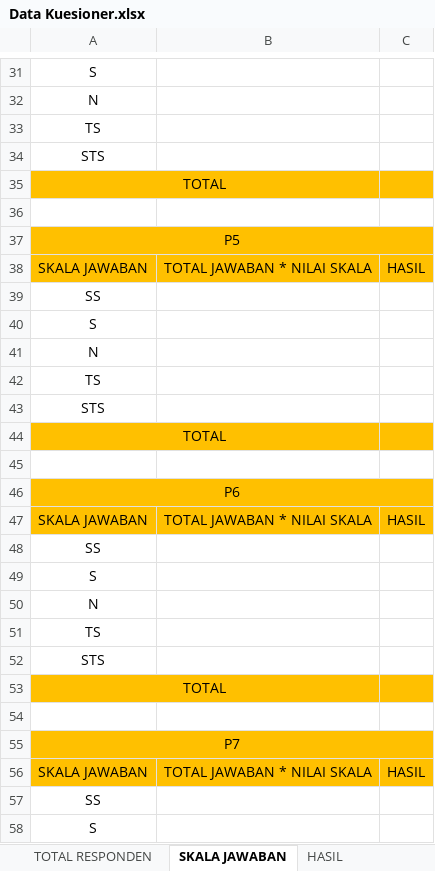
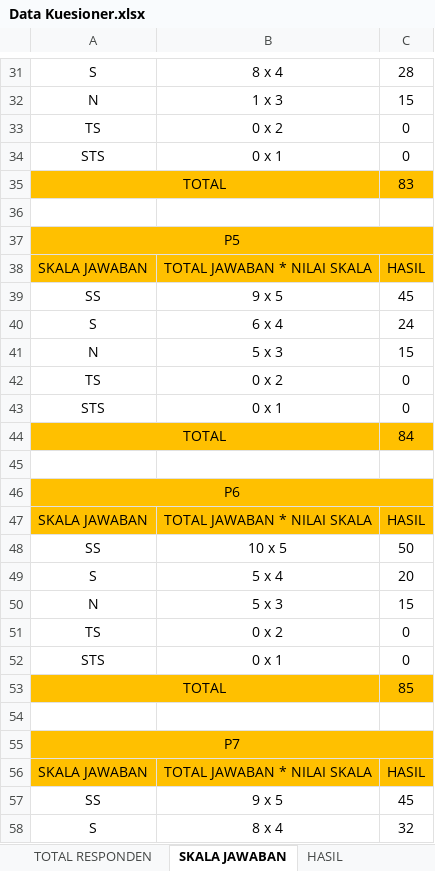
Before and after one commit to rikkamoe/ta-storage, an Excel workbook: timeline/Data Kuesioner.xlsx, sheet SKALA JAWABAN, drawn as a sheet; only a part is shown, gaps mark what is left out; values as stored, in another font and other column widths than the file's, no borders; the diff covers the shown part only; the diff names each change by its address in the sheet, - before the commit and + after, or states it on an @@ line.

```diff
--- a/timeline/Data Kuesioner.xlsx (sheet SKALA JAWABAN)
+++ b/timeline/Data Kuesioner.xlsx (sheet SKALA JAWABAN)
-B31: (empty)
+B31: 8 x 4
-C31: (empty)
+C31: 28
-B32: (empty)
+B32: 1 x 3
-C32: (empty)
+C32: 15
-B33: (empty)
+B33: 0 x 2
-C33:C34: (empty)
+C33:C34: 0
-B34: (empty)
+B34: 0 x 1
-C35: (empty)
+C35: 83
-B39: (empty)
+B39: 9 x 5
-C39: (empty)
+C39: 45
-B40: (empty)
+B40: 6 x 4
-C40: (empty)
+C40: 24
-B41: (empty)
+B41: 5 x 3
-C41: (empty)
+C41: 15
-B42: (empty)
+B42: 0 x 2
-C42:C43: (empty)
+C42:C43: 0
-B43: (empty)
+B43: 0 x 1
-C44: (empty)
+C44: 84
-B48: (empty)
+B48: 10 x 5
-C48: (empty)
+C48: 50
-B49: (empty)
+B49: 5 x 4
-C49: (empty)
+C49: 20
-B50: (empty)
+B50: 5 x 3
-C50: (empty)
+C50: 15
-B51: (empty)
+B51: 0 x 2
-C51:C52: (empty)
+C51:C52: 0
-B52: (empty)
+B52: 0 x 1
-C53: (empty)
+C53: 85
-B57: (empty)
+B57: 9 x 5
-C57: (empty)
+C57: 45
-B58: (empty)
+B58: 8 x 4
-C58: (empty)
+C58: 32
```
Also changed, not shown: 64 edited cells elsewhere in this sheet, sheet DATA MENTAH, sheet TOTAL RESPONDEN, sheet HASIL, 1 other file.
